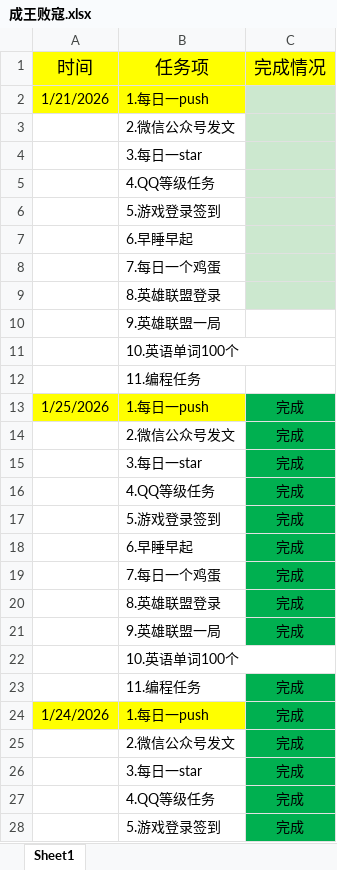
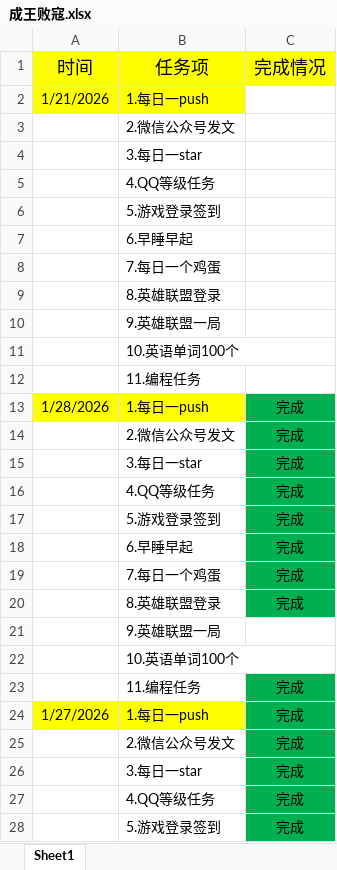
Before and after one commit to ambitiouschild/WinnerTakeAll, an Excel workbook: 成王败寇.xlsx, sheet Sheet1, drawn as a sheet; only a part is shown; the shorter side is filled out with more unchanged rows; values as stored, in another font and other column widths than the file's, no borders; the diff covers the shown part only; the diff names each change by its address in the sheet, - before the commit and + after, or states it on an @@ line.

Commit message:
【成王败寇】每日任务2026/1/28【0.7】

```diff
--- a/成王败寇.xlsx (sheet Sheet1)
+++ b/成王败寇.xlsx (sheet Sheet1)
-C2:C9 fill: #CCE8CF
+C2:C9 fill: none
+row 13: 1/28/2026 | 1.每日一push | 完成
+row 14:  | 2.微信公众号发文 | 完成
+row 15:  | 3.每日一star | 完成
+row 16:  | 4.QQ等级任务 | 完成
+row 17:  | 5.游戏登录签到 | 完成
+row 18:  | 6.早睡早起 | 完成
+row 19:  | 7.每日一个鸡蛋 | 完成
+row 20:  | 8.英雄联盟登录 | 完成
+row 21:  | 9.英雄联盟一局
+row 22:  | 10.英语单词100个
+row 23:  | 11.编程任务 | 完成
+row 24: 1/27/2026 | 1.每日一push | 完成
+row 25:  | 2.微信公众号发文 | 完成
+row 26:  | 3.每日一star | 完成
+row 27:  | 4.QQ等级任务 | 完成
+row 28:  | 5.游戏登录签到 | 完成
```
Also changed, not shown: 17 added rows elsewhere in this sheet.
